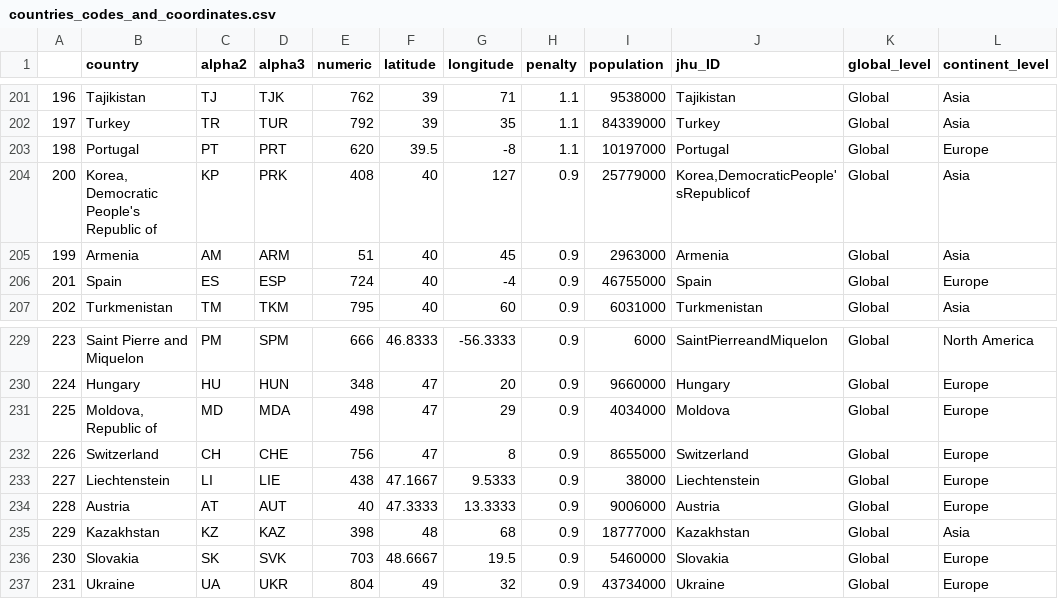
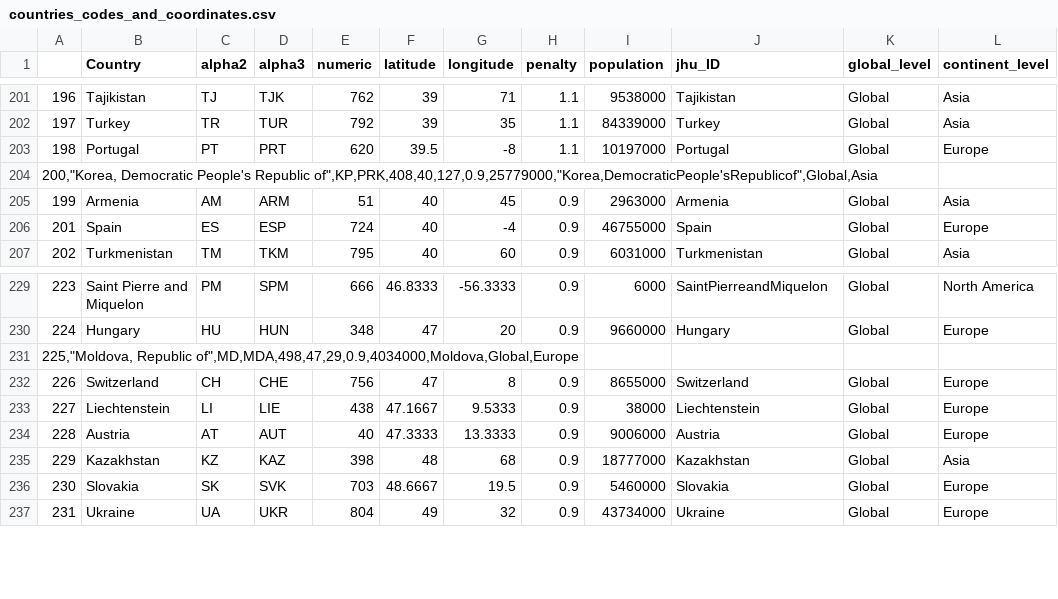
Before and after one commit to atith/BusinessAnalytics, a CSV file: CoronaAnalytics/input_data/countries_codes_and_coordinates.csv, drawn as a sheet; only a part is shown, gaps mark what is left out; the diff covers the shown part only.

```diff
--- a/CoronaAnalytics/input_data/countries_codes_and_coordinates.csv
+++ b/CoronaAnalytics/input_data/countries_codes_and_coordinates.csv
@@ -1 +1 @@
-,country,alpha2,alpha3,numeric,latitude,longitude,penalty,population,jhu_ID,global_level,continent_level
+,Country,alpha2,alpha3,numeric,latitude,longitude,penalty,population,jhu_ID,global_level,continent_level
@@ -203,3 +203,3 @@
 198,Portugal,PT,PRT,620,39.5,-8,1.1,10197000,Portugal,Global,Europe
-200,"Korea, Democratic People's Republic of",KP,PRK,408,40,127,0.9,25779000,"Korea,DemocraticPeople'sRepublicof",Global,Asia
+"200,""Korea, Democratic People's Republic of"",KP,PRK,408,40,127,0.9,25779000,""Korea,DemocraticPeople'sRepublicof"",Global,Asia"
 199,Armenia,AM,ARM,51,40,45,0.9,2963000,Armenia,Global,Asia
@@ -230,3 +230,3 @@
 224,Hungary,HU,HUN,348,47,20,0.9,9660000,Hungary,Global,Europe
-225,"Moldova, Republic of",MD,MDA,498,47,29,0.9,4034000,Moldova,Global,Europe
+"225,""Moldova, Republic of"",MD,MDA,498,47,29,0.9,4034000,Moldova,Global,Europe"
 226,Switzerland,CH,CHE,756,47,8,0.9,8655000,Switzerland,Global,Europe
```
Also changed, not shown: 8 added rows and 8 removed rows elsewhere in this file, 4 other files.
